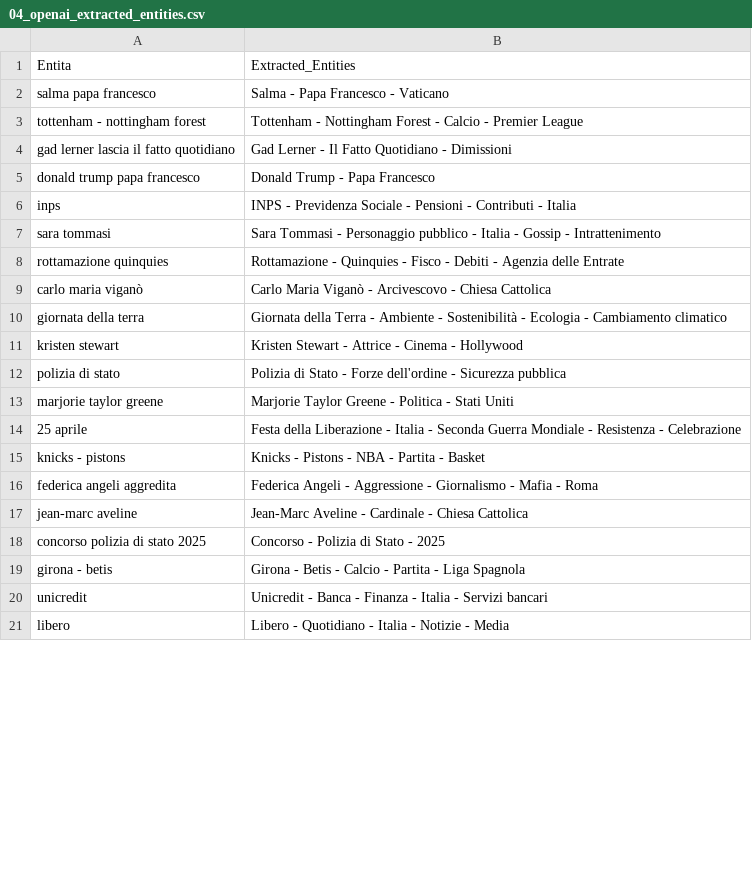
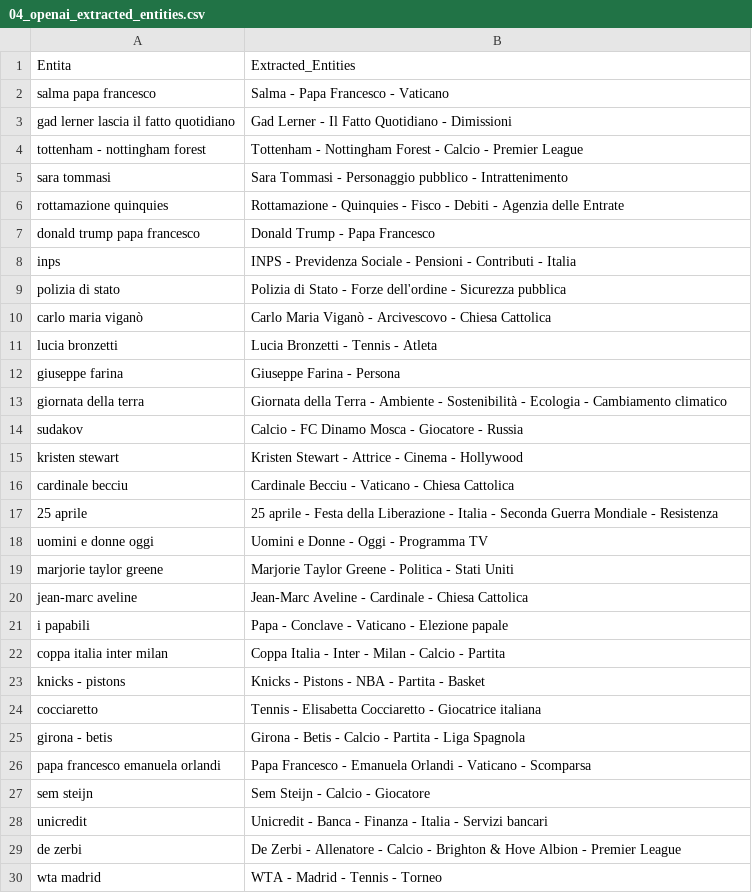
Before and after one commit to maledizionisrls/discover-prophet-website, a CSV file: checkpoint_data/04_openai_extracted_entities.csv, drawn as a sheet; only a part is shown; the shorter side is filled out with more unchanged rows; the diff covers the shown part only.

```diff
--- a/checkpoint_data/04_openai_extracted_entities.csv
+++ b/checkpoint_data/04_openai_extracted_entities.csv
@@ -2,19 +2,29 @@
 salma papa francesco,Salma - Papa Francesco - Vaticano
+gad lerner lascia il fatto quotidiano,Gad Lerner - Il Fatto Quotidiano - Dimissioni
 tottenham - nottingham forest,Tottenham - Nottingham Forest - Calcio - Premier League
-gad lerner lascia il fatto quotidiano,Gad Lerner - Il Fatto Quotidiano - Dimissioni
+sara tommasi,Sara Tommasi - Personaggio pubblico - Intrattenimento
+rottamazione quinquies,Rottamazione - Quinquies - Fisco - Debiti - Agenzia delle Entrate
 donald trump papa francesco,Donald Trump - Papa Francesco
 inps,INPS - Previdenza Sociale - Pensioni - Contributi - Italia
-sara tommasi,Sara Tommasi - Personaggio pubblico - Italia - Gossip - Intrattenimento
-rottamazione quinquies,Rottamazione - Quinquies - Fisco - Debiti - Agenzia delle Entrate
+polizia di stato,Polizia di Stato - Forze dell'ordine - Sicurezza pubblica
 carlo maria viganò,Carlo Maria Viganò - Arcivescovo - Chiesa Cattolica
+lucia bronzetti,Lucia Bronzetti - Tennis - Atleta
+giuseppe farina,Giuseppe Farina - Persona
 giornata della terra,Giornata della Terra - Ambiente - Sostenibilità - Ecologia - Cambiamento climatico
+sudakov,Calcio - FC Dinamo Mosca - Giocatore - Russia
 kristen stewart,Kristen Stewart - Attrice - Cinema - Hollywood
-polizia di stato,Polizia di Stato - Forze dell'ordine - Sicurezza pubblica
+cardinale becciu,Cardinale Becciu - Vaticano - Chiesa Cattolica
+25 aprile,25 aprile - Festa della Liberazione - Italia - Seconda Guerra Mondiale - Resistenza
+uomini e donne oggi,Uomini e Donne - Oggi - Programma TV
 marjorie taylor greene,Marjorie Taylor Greene - Politica - Stati Uniti
-25 aprile,Festa della Liberazione - Italia - Seconda Guerra Mondiale - Resistenza - Celebrazione
+jean-marc aveline,Jean-Marc Aveline - Cardinale - Chiesa Cattolica
+i papabili,Papa - Conclave - Vaticano - Elezione papale
+coppa italia inter milan,Coppa Italia - Inter - Milan - Calcio - Partita
 knicks - pistons,Knicks - Pistons - NBA - Partita - Basket
-federica angeli aggredita,Federica Angeli - Aggressione - Giornalismo - Mafia - Roma
-jean-marc aveline,Jean-Marc Aveline - Cardinale - Chiesa Cattolica
-concorso polizia di stato 2025,Concorso - Polizia di Stato - 2025
+cocciaretto,Tennis - Elisabetta Cocciaretto - Giocatrice italiana
 girona - betis,Girona - Betis - Calcio - Partita - Liga Spagnola
+papa francesco emanuela orlandi,Papa Francesco - Emanuela Orlandi - Vaticano - Scomparsa
+sem steijn,Sem Steijn - Calcio - Giocatore
 unicredit,Unicredit - Banca - Finanza - Italia - Servizi bancari
+de zerbi,De Zerbi - Allenatore - Calcio - Brighton & Hove Albion - Premier League
+wta madrid,WTA - Madrid - Tennis - Torneo
```
Also changed, not shown: 9 added rows, 17 removed rows, 8 moved rows and 1 edited cell elsewhere in this file, checkpoint_data/01_entities_ordered_extracted.csv, checkpoint_data/02_context_run_1_scores.csv, 5 other files.
